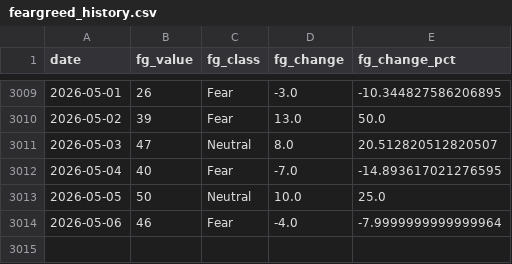
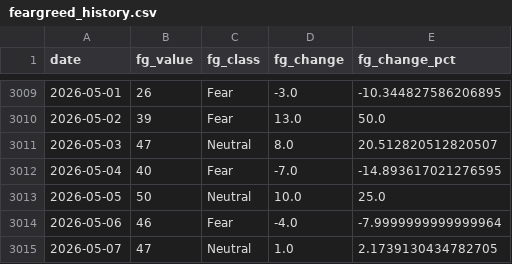
Before and after one commit to juanjo-geo/financial-agent, a CSV file: data/historical/feargreed_history.csv, drawn as a sheet; only a part is shown, gaps mark what is left out.

```diff
--- a/data/historical/feargreed_history.csv
+++ b/data/historical/feargreed_history.csv
@@ -3014 +3014,2 @@ date,fg_value,fg_class,fg_change,fg_change_pct
 2026-05-06,46,Fear,-4.0,-7.9999999999999964
+2026-05-07,47,Neutral,1.0,2.1739130434782705
```
Also changed, not shown: data/processed/latest_snapshot.csv, data/signals/evaluation_log.csv, 21 other files.
